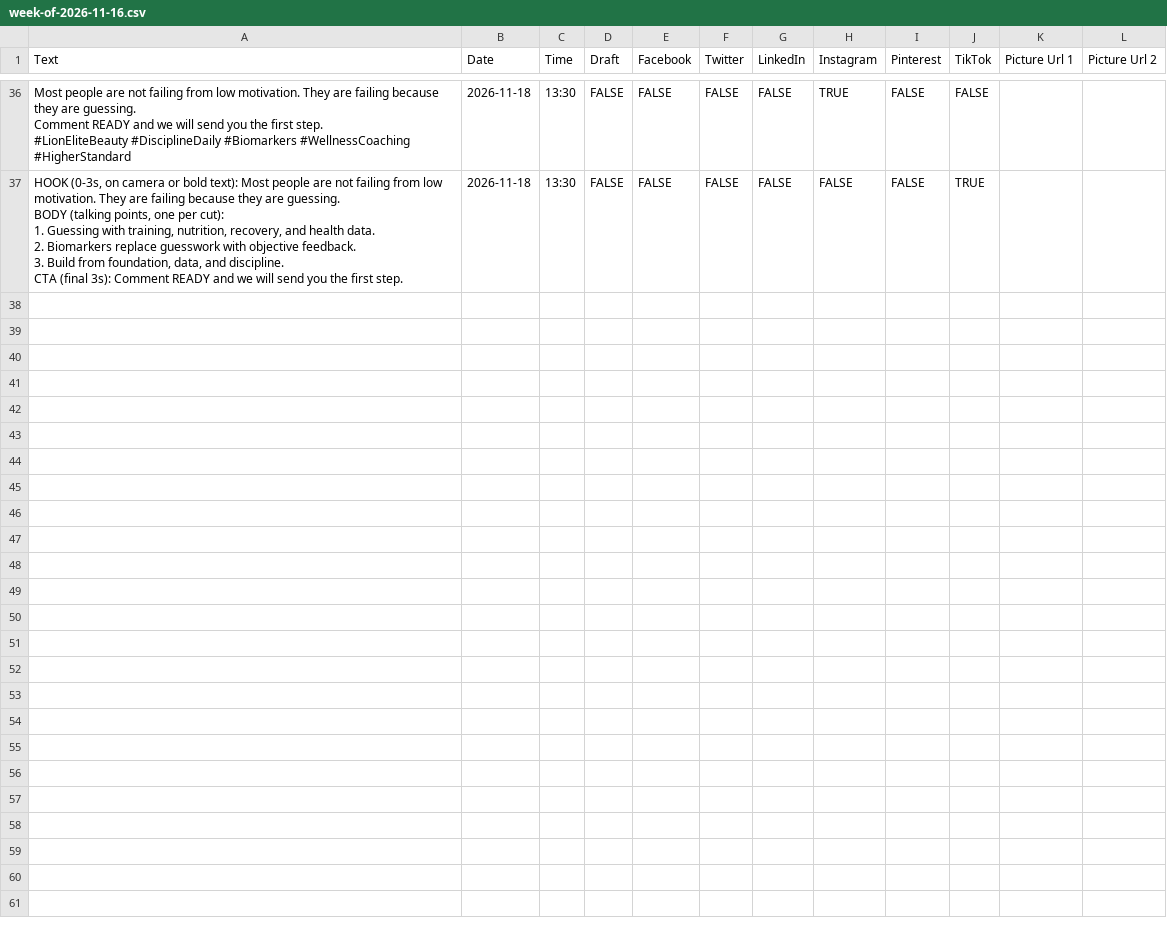
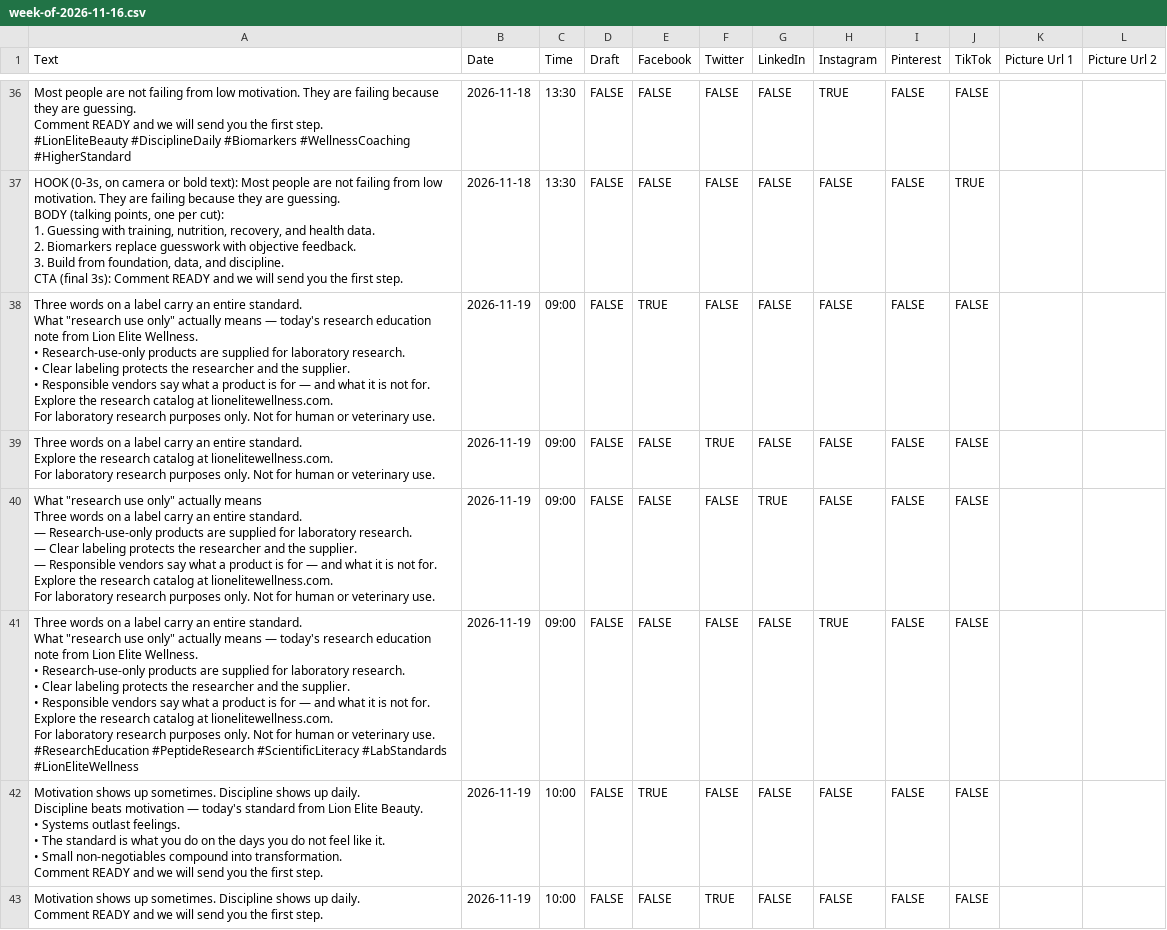
Before and after one commit to lionelite/lion-elite-os, a CSV file: content/metricool-import/week-of-2026-11-16.csv, drawn as a sheet; only a part is shown, gaps mark what is left out; ↵ is a line break in a cell; the diff covers the shown part only; the diff names each change by its address in the sheet, - before the commit and + after, or states it on an @@ line.

```diff
--- a/content/metricool-import/week-of-2026-11-16.csv
+++ b/content/metricool-import/week-of-2026-11-16.csv
+row 38: Three words on a label carry an entire standard. ↵ What "research use only" actually means — today's research education note from Lion Elite Wellness. ↵ • Research-use-only products are supplied for laboratory research. ↵ • Clear labeling protects the researcher and the supplier. ↵ • Responsible vendors say what a product is for — and what it is not for. ↵ Explore the research catalog at lionelitewellness.com. ↵ For laboratory research purposes only. Not for human or veterinary use. | 2026-11-19 | 09:00 | FALSE | TRUE | FALSE | FALSE | FALSE | FALSE | FALSE
+row 39: Three words on a label carry an entire standard. ↵ Explore the research catalog at lionelitewellness.com. ↵ For laboratory research purposes only. Not for human or veterinary use. | 2026-11-19 | 09:00 | FALSE | FALSE | TRUE | FALSE | FALSE | FALSE | FALSE
+row 40: What "research use only" actually means ↵ Three words on a label carry an entire standard. ↵ — Research-use-only products are supplied for laboratory research. ↵ — Clear labeling protects the researcher and the supplier. ↵ — Responsible vendors say what a product is for — and what it is not for. ↵ Explore the research catalog at lionelitewellness.com. ↵ For laboratory research purposes only. Not for human or veterinary use. | 2026-11-19 | 09:00 | FALSE | FALSE | FALSE | TRUE | FALSE | FALSE | FALSE
+row 41: Three words on a label carry an entire standard. ↵ What "research use only" actually means — today's research education note from Lion Elite Wellness. ↵ • Research-use-only products are supplied for laboratory research. ↵ • Clear labeling protects the researcher and the supplier. ↵ • Responsible vendors say what a product is for — and what it is not for. ↵ Explore the research catalog at lionelitewellness.com. ↵ For laboratory research purposes only. Not for human or veterinary use. ↵ #ResearchEducation #PeptideResearch #ScientificLiteracy #LabStandards #LionEliteWellness | 2026-11-19 | 09:00 | FALSE | FALSE | FALSE | FALSE | TRUE | FALSE | FALSE
+row 42: Motivation shows up sometimes. Discipline shows up daily. ↵ Discipline beats motivation — today's standard from Lion Elite Beauty. ↵ • Systems outlast feelings. ↵ • The standard is what you do on the days you do not feel like it. ↵ • Small non-negotiables compound into transformation. ↵ Comment READY and we will send you the first step. | 2026-11-19 | 10:00 | FALSE | TRUE | FALSE | FALSE | FALSE | FALSE | FALSE
+row 43: Motivation shows up sometimes. Discipline shows up daily. ↵ Comment READY and we will send you the first step. | 2026-11-19 | 10:00 | FALSE | FALSE | TRUE | FALSE | FALSE | FALSE | FALSE
```
Also changed, not shown: 6 added rows elsewhere in this file, 4 other files.
